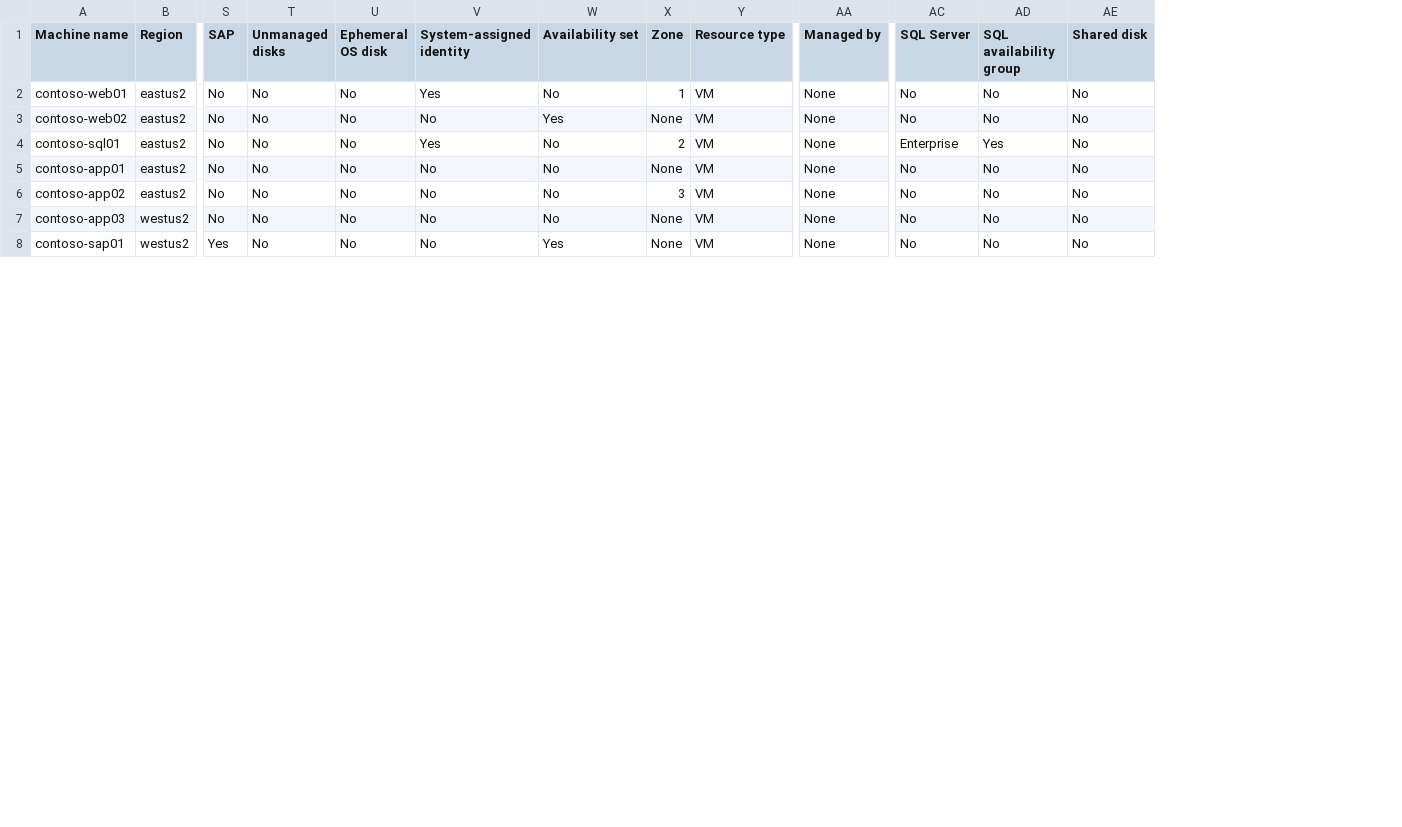
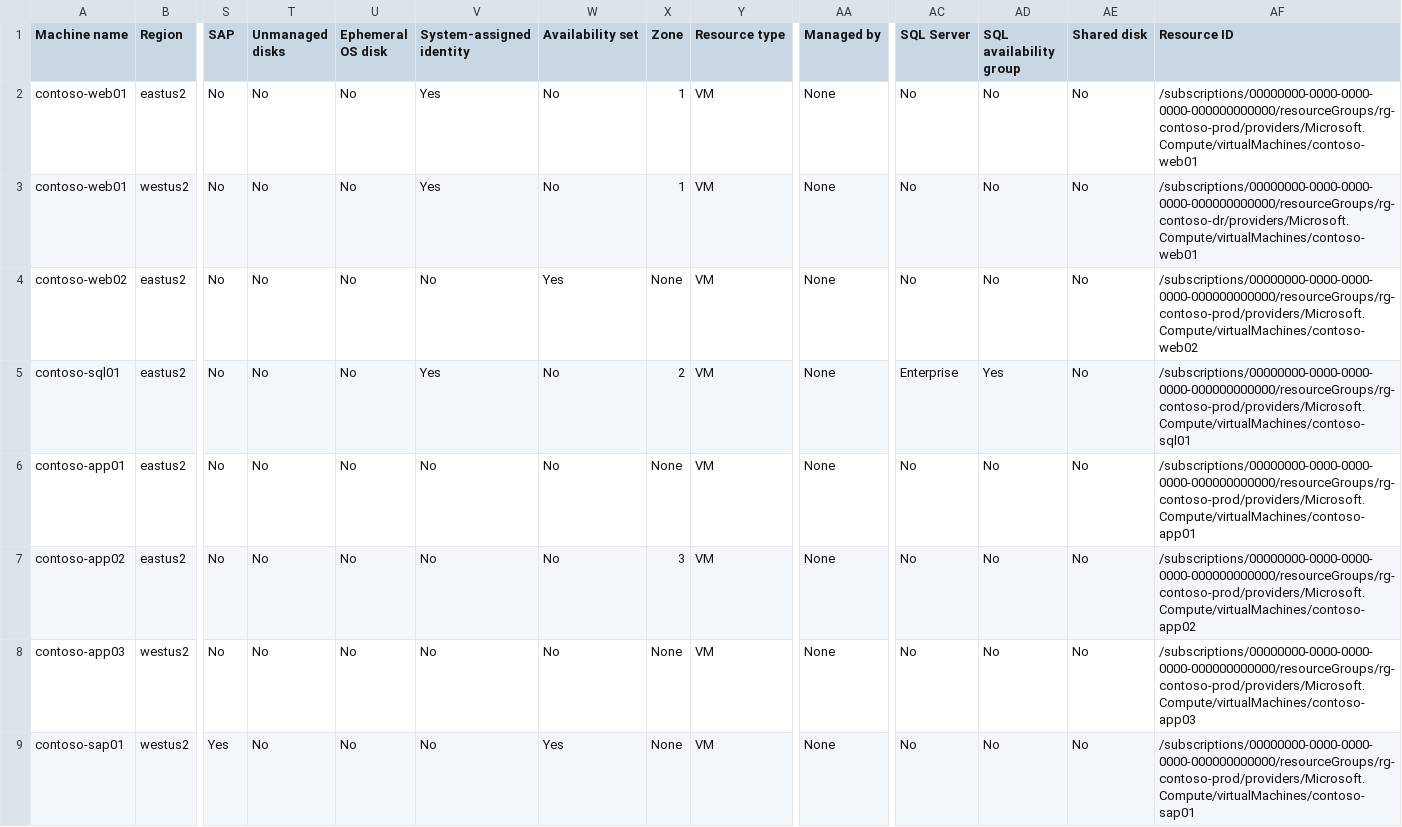
Before and after one commit to chrislittle/azure-vm-lifecycle-planner, a CSV file: samples/contoso-from-azure.csv, drawn as a sheet; only a part is shown, gaps mark what is left out; addresses are those after the commit; rows hold the shown columns only; the diff names each change by its address in the sheet, - before the commit and + after, or states it on an @@ line.

```diff
--- a/samples/contoso-from-azure.csv
+++ b/samples/contoso-from-azure.csv
+column AF (Resource ID), row 2: /subscriptions/00000000-0000-0000-0000-000000000000/resourceGroups/rg-contoso-prod/providers/Microsoft.Compute/virtualMachines/contoso-web01; rows 4-9: /subscriptions/00000000-0000-0000-0000-000000000000/resourceGroups/rg-contoso-prod/providers/Microsoft.Compute/virtualMachines/contoso-web02 | /subscriptions/00000000-0000-0000-0000-000000000000/resourceGroups/rg-contoso-prod/providers/Microsoft.Compute/virtualMachines/contoso-sql01 | /subscriptions/00000000-0000-0000-0000-000000000000/resourceGroups/rg-contoso-prod/providers/Microsoft.Compute/virtualMachines/contoso-app01 | /subscriptions/00000000-0000-0000-0000-000000000000/resourceGroups/rg-contoso-prod/providers/Microsoft.Compute/virtualMachines/contoso-app02 | /subscriptions/00000000-0000-0000-0000-000000000000/resourceGroups/rg-contoso-prod/providers/Microsoft.Compute/virtualMachines/contoso-app03 | /subscriptions/00000000-0000-0000-0000-000000000000/resourceGroups/rg-contoso-prod/providers/Microsoft.Compute/virtualMachines/contoso-sap01
+row 3: contoso-web01 | westus2 | No | No | No | Yes | No | 1 | VM | None | No | No | No | /subscriptions/00000000-0000-0000-0000-000000000000/resourceGroups/rg-contoso-dr/providers/Microsoft.Compute/virtualMachines/contoso-web01
```
Also changed, not shown: template.csv, 17 other files.
